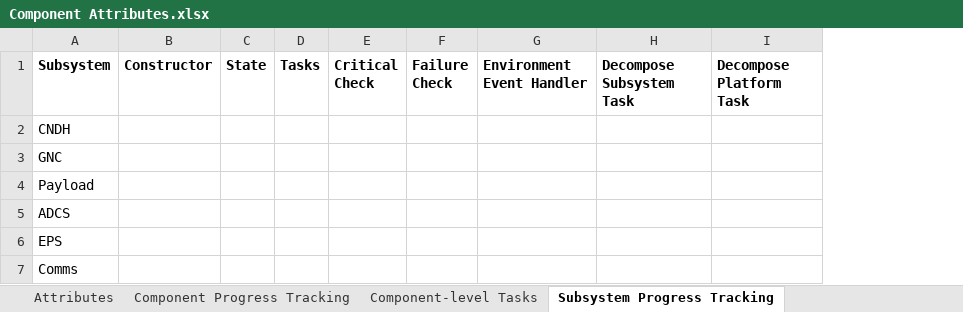
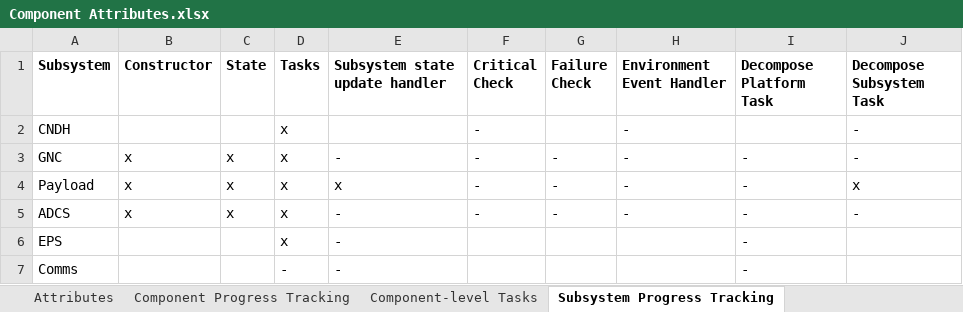
Before and after one commit to seakers/dmas, an Excel workbook: documentation/Component Attributes.xlsx, sheet Subsystem Progress Tracking, drawn as a sheet; values as stored, in another font and other column widths than the file's, no borders; removed rows and columns are numbered as before the commit, all else as after; the diff names each change by its address in the sheet, - before the commit and + after, or states it on an @@ line.

```diff
--- a/documentation/Component Attributes.xlsx (sheet Subsystem Progress Tracking)
+++ b/documentation/Component Attributes.xlsx (sheet Subsystem Progress Tracking)
+column E (Subsystem state update handler), rows 3-7: - | x | - | - | -
-column H (Decompose Subsystem Task), empty
+column J (Decompose Subsystem Task), rows 2-5: - | - | x | -
-D2:D6 (Tasks): (empty)
+D2:D6 (Tasks): x
-F2:F5 (Critical Check): (empty)
+F2:F5 (Critical Check): -
-H2:H5 (Environment Event Handler): (empty)
+H2:H5 (Environment Event Handler): -
-B3:B5 (Constructor): (empty)
+B3:B5 (Constructor): x
-C3:C5 (State): (empty)
+C3:C5 (State): x
-G3:G5 (Failure Check): (empty)
+G3:G5 (Failure Check): -
-I3:I7 (Decompose Platform Task): (empty)
+I3:I7 (Decompose Platform Task): -
-D7 (Tasks): (empty)
+D7 (Tasks): -
```
Also changed, not shown: sheet Component Progress Tracking, sheet Subsystem-Level Tasks, other sheet tabs, 4 other files.
